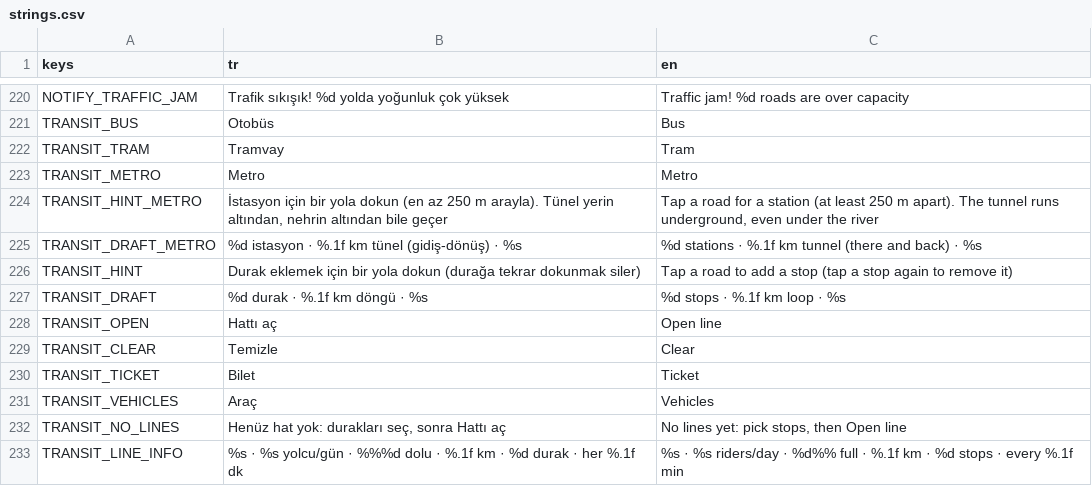
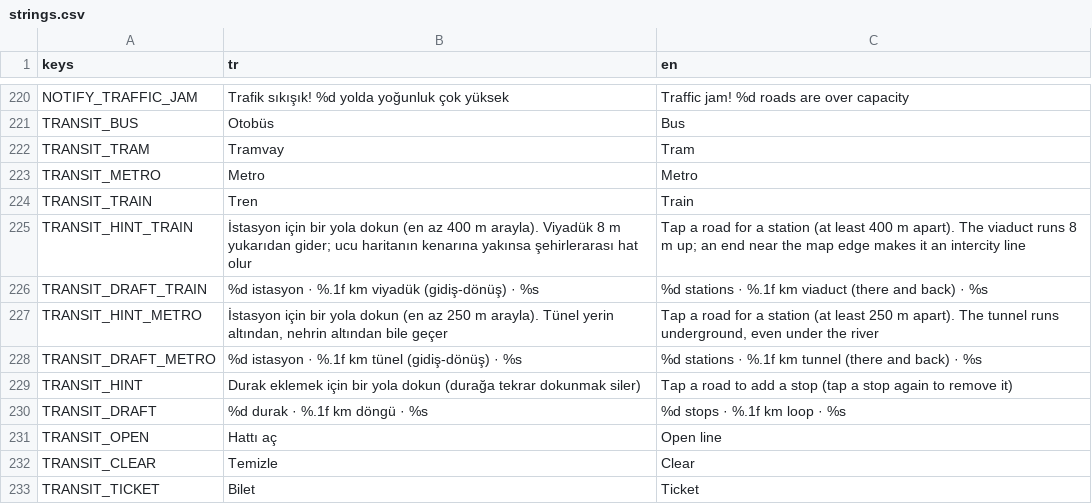
Before and after one commit to hasanali6/hasanali6.github.io, a CSV file: citysim/locale/strings.csv, drawn as a sheet; only a part is shown, gaps mark what is left out; the shorter side is filled out with more unchanged rows; the diff names each change by its address in the sheet, - before the commit and + after, or states it on an @@ line.

```diff
--- a/citysim/locale/strings.csv
+++ b/citysim/locale/strings.csv
+row 224: TRANSIT_TRAIN | Tren | Train
+row 225: TRANSIT_HINT_TRAIN | İstasyon için bir yola dokun (en az 400 m arayla). Viyadük 8 m yukarıdan gider; ucu haritanın kenarına yakınsa şehirlerarası hat olur | Tap a road for a station (at least 400 m apart). The viaduct runs 8 m up; an end near the map edge makes it an intercity line
+row 226: TRANSIT_DRAFT_TRAIN | %d istasyon · %.1f km viyadük (gidiş-dönüş) · %s | %d stations · %.1f km viaduct (there and back) · %s
```
Also changed, not shown: 10 other files.
